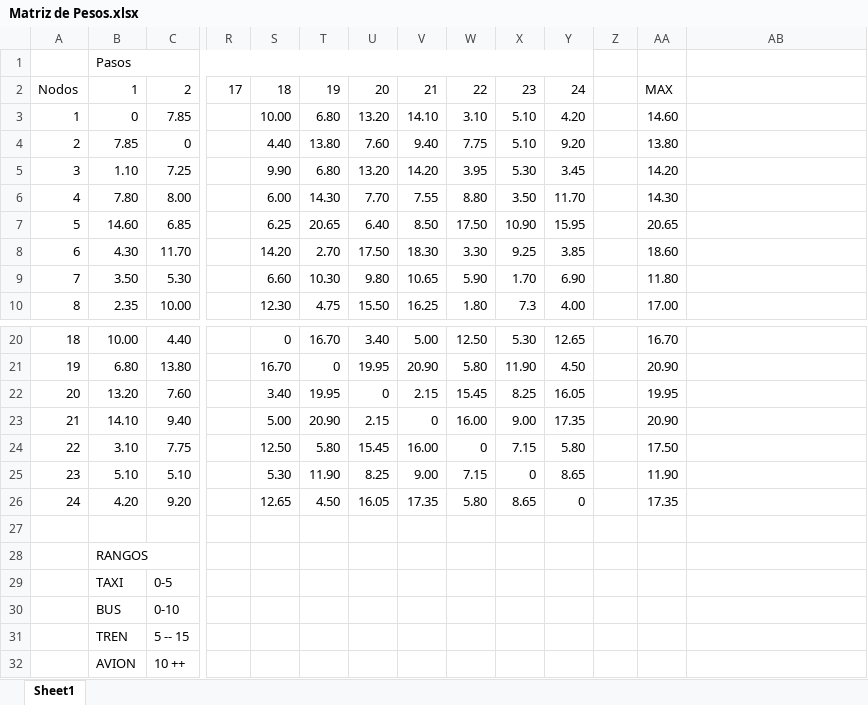
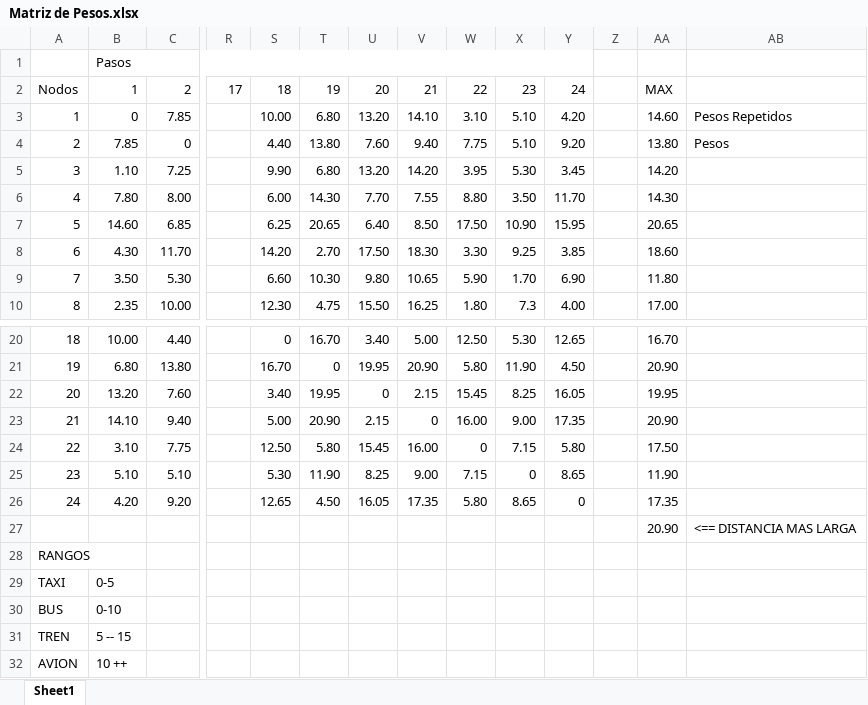
Before and after one commit to fcobo95/Bot-Viajero, an Excel workbook: Documentos/Matriz de Pesos.xlsx, sheet Sheet1, drawn as a sheet; only a part is shown, gaps mark what is left out; values as stored, in another font and other column widths than the file's, no cell formats; removed rows and columns are numbered as before the commit, all else as after; rows hold the shown columns only; the diff names each change by its address in the sheet, - before the commit and + after, or states it on an @@ line.

```diff
--- a/Documentos/Matriz de Pesos.xlsx (sheet Sheet1)
+++ b/Documentos/Matriz de Pesos.xlsx (sheet Sheet1)
-AB3: (empty)
+AB3: Pesos Repetidos
-AB4: (empty)
+AB4: Pesos
-row 27: (empty)
+row 27:  |  |  |  |  |  |  |  |  |  |  |  | 20.90 | <== DISTANCIA MAS LARGA
-row 28:  | RANGOS
-row 29:  | TAXI | 0-5
-row 30:  | BUS | 0-10
-row 31:  | TREN | 5 -- 15
-row 32:  | AVION | 10 ++
+row 28: RANGOS
+row 29: TAXI | 0-5
+row 30: BUS | 0-10
+row 31: TREN | 5 -- 15
+row 32: AVION | 10 ++
```
Also changed, not shown: cell formats, Documentos/Matriz de Adyacencia.xlsx, 1 other file.
